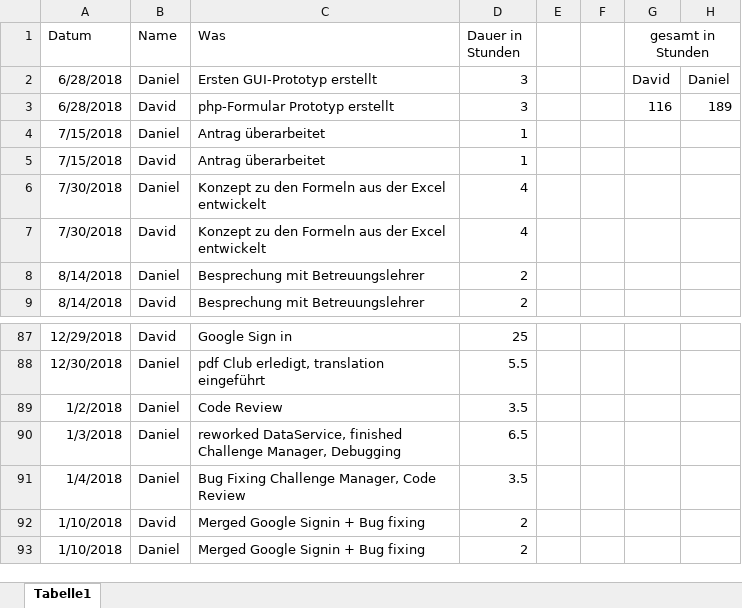
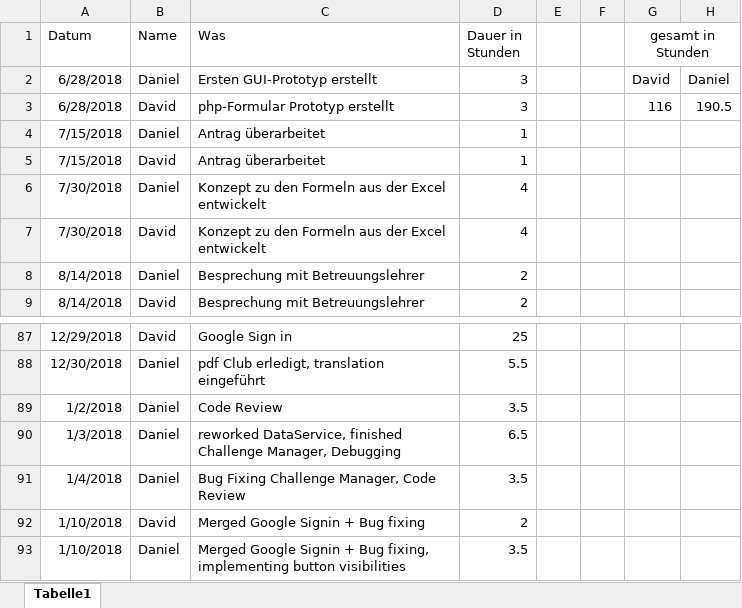
Before and after one commit to 1819-diplomarbeiten/1819-5ahif-da-ruderverein-ister-dreamteam, an Excel workbook: Organisatorisches/Arbeitszeiten.xlsx, sheet Tabelle1, drawn as a sheet; only a part is shown, gaps mark what is left out; values as stored, in another font and other column widths than the file's, no borders; the diff names each change by its address in the sheet, - before the commit and + after, or states it on an @@ line.

Commit message:
implementing email logic reactions

```diff
--- a/Organisatorisches/Arbeitszeiten.xlsx (sheet Tabelle1)
+++ b/Organisatorisches/Arbeitszeiten.xlsx (sheet Tabelle1)
-H3: 189
+H3: 190.5
-C93 (Was): …+ Bug fixing
+C93 (Was): …+ Bug fixing, implementing button visibilities
-D93 (Dauer in Stunden): 2
+D93 (Dauer in Stunden): 3.5
```
Also changed, not shown: 5 other files.
